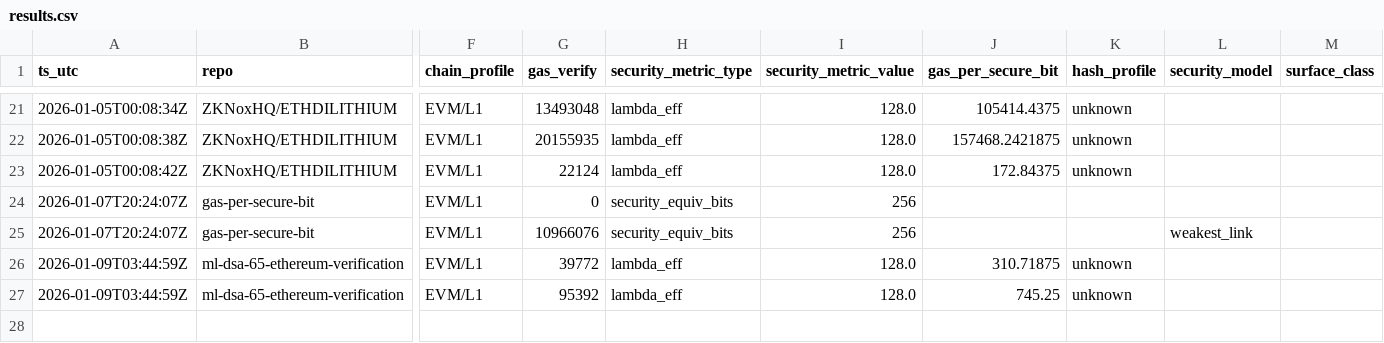
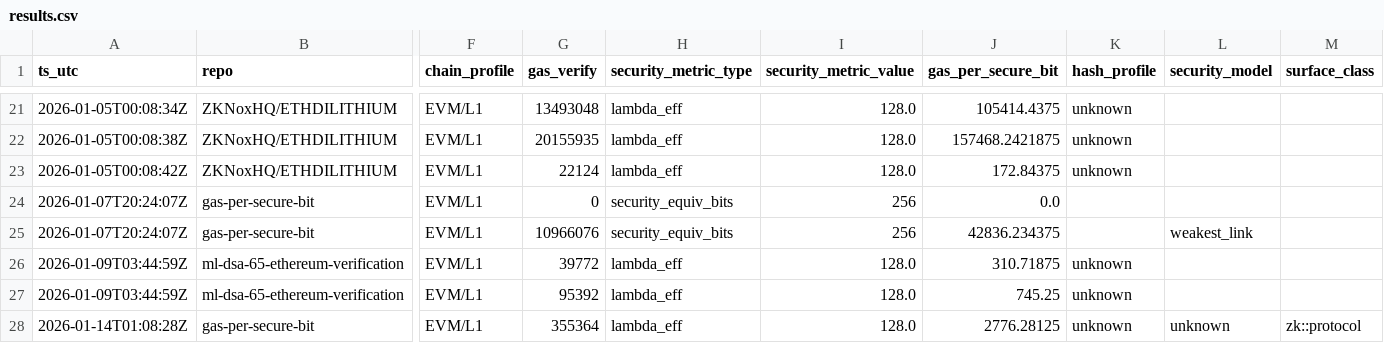
Before and after one commit to pipavlo82/gas-per-secure-bit, a CSV file: data/results.csv, drawn as a sheet; only a part is shown, gaps mark what is left out; rows hold the shown columns only; the diff names each change by its address in the sheet, - before the commit and + after, or states it on an @@ line.

Commit message:
dataset: add canonical schema + explicit lanes; add Groth16 BN254 pairing surface; keep CSV compatibility

```diff
--- a/data/results.csv
+++ b/data/results.csv
-J24 (gas_per_secure_bit): (empty)
+J24 (gas_per_secure_bit): 0.0
-J25 (gas_per_secure_bit): (empty)
+J25 (gas_per_secure_bit): 42836.234375
+row 28: 2026-01-14T01:08:28Z | gas-per-secure-bit | EVM/L1 | 355364 | lambda_eff | 128.0 | 2776.28125 | unknown | unknown | zk::protocol
```
Also changed, not shown: 11 other files.
